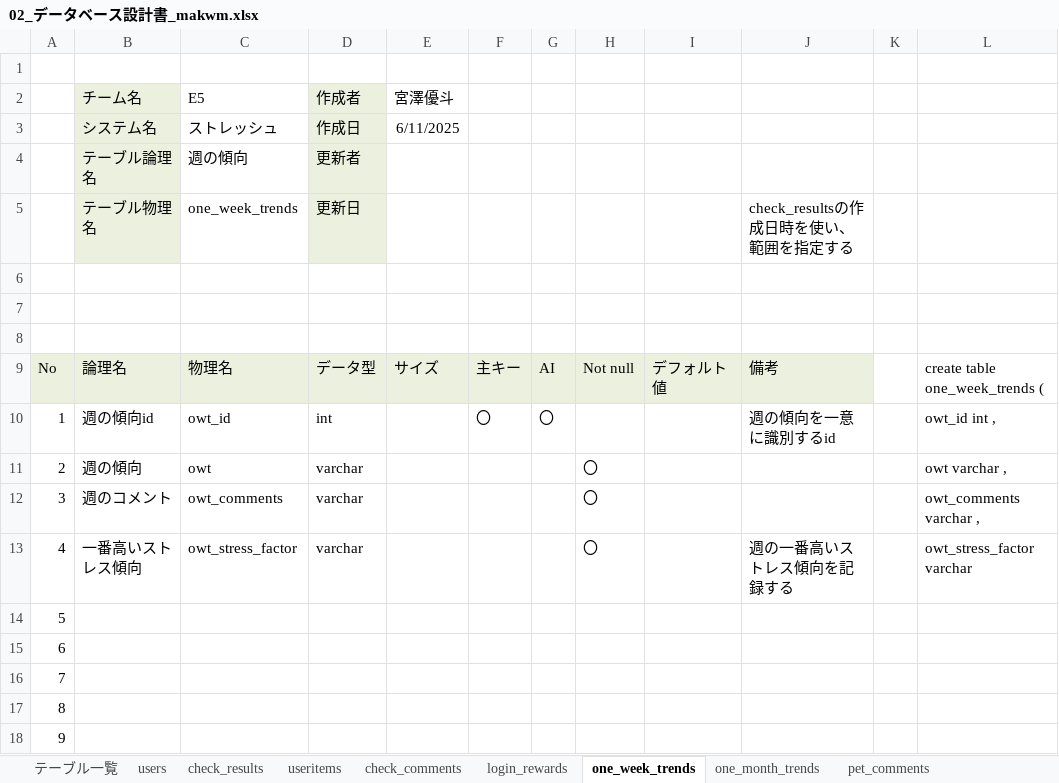
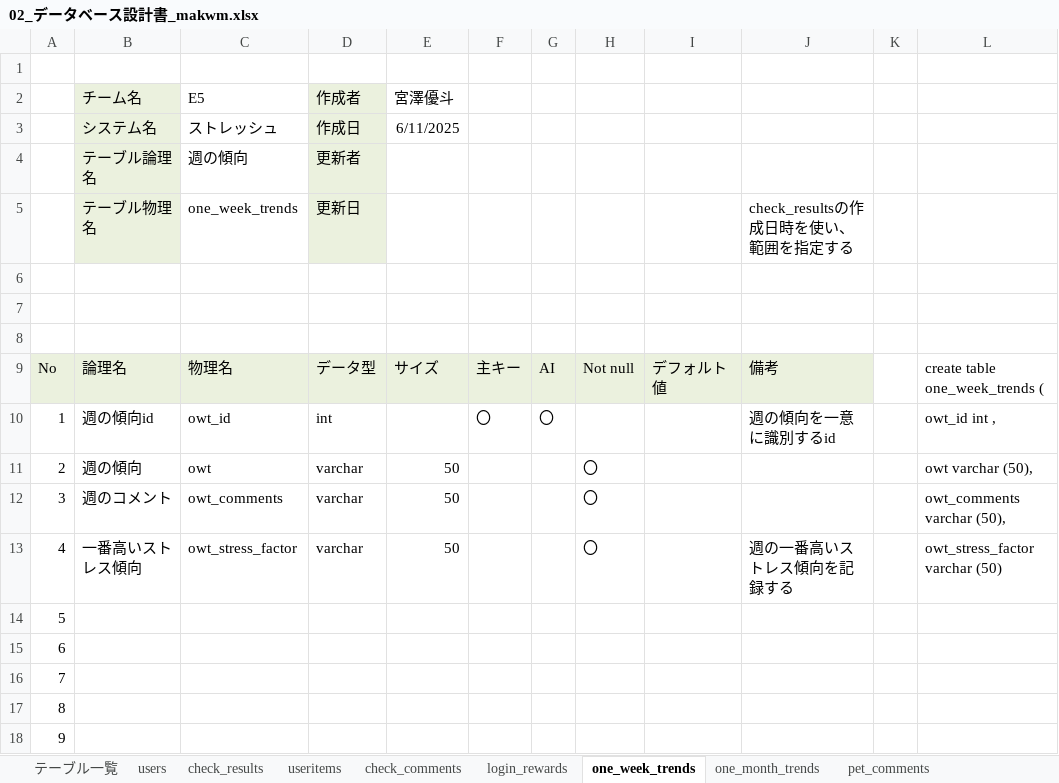
Before and after one commit to plusdojo2025/E5, an Excel workbook: documents/02_データベース設計書_makwm.xlsx, sheet one_week_trends, drawn as a sheet; only a part is shown; values as stored, in another font and other column widths than the file's, no borders; charts and pictures not drawn; the diff names each change by its address in the sheet, - before the commit and + after, or states it on an @@ line.

```diff
--- a/documents/02_データベース設計書_makwm.xlsx (sheet one_week_trends)
+++ b/documents/02_データベース設計書_makwm.xlsx (sheet one_week_trends)
-E11:E13 (宮澤優斗): (empty)
+E11:E13 (宮澤優斗): 50
-L11: owt varchar ,
+L11: owt varchar (50),
-L12: owt_comments varchar ,
+L12: owt_comments varchar (50),
-L13: owt_stress_factor varchar
+L13: owt_stress_factor varchar (50)
```
Also changed, not shown: sheet one_month_trends, sheet check_comments, sheet check_questions, sheet pet_comments, sheet check_results, sheet テーブル一覧, documents/03_ファイル構成一覧表_makwm.xlsx, 4 other files.
